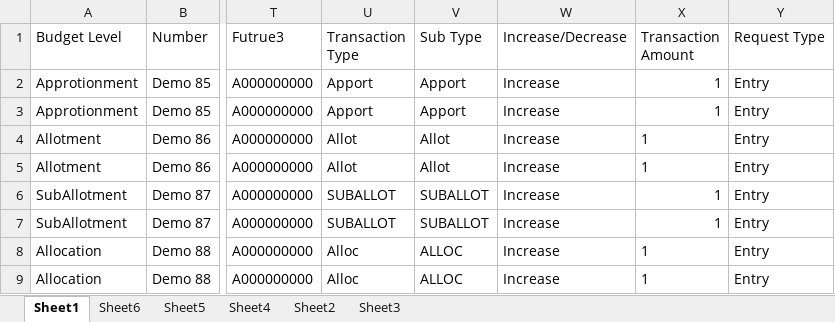
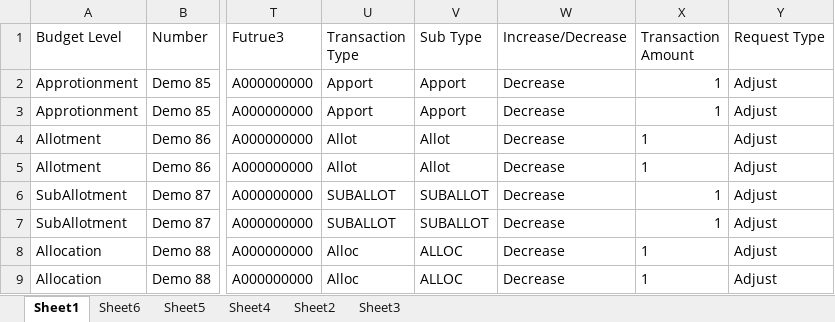
Before and after one commit to FedBotFactory/FundDistributions, an Excel workbook: Data/Input/FundsDistributions_TestCaseV4.0.xlsx, sheet Sheet1, drawn as a sheet; only a part is shown, gaps mark what is left out; values as stored, in another font and other column widths than the file's, no borders; the diff names each change by its address in the sheet, - before the commit and + after, or states it on an @@ line.

Commit message:
Updated Email body and Adjustments workflow

```diff
--- a/Data/Input/FundsDistributions_TestCaseV4.0.xlsx (sheet Sheet1)
+++ b/Data/Input/FundsDistributions_TestCaseV4.0.xlsx (sheet Sheet1)
-W2:W9 (Increase/Decrease): Increase
+W2:W9 (Increase/Decrease): Decrease
-Y2:Y9 (Request Type): Entry
+Y2:Y9 (Request Type): Adjust
```
Also changed, not shown: 11 other files.
